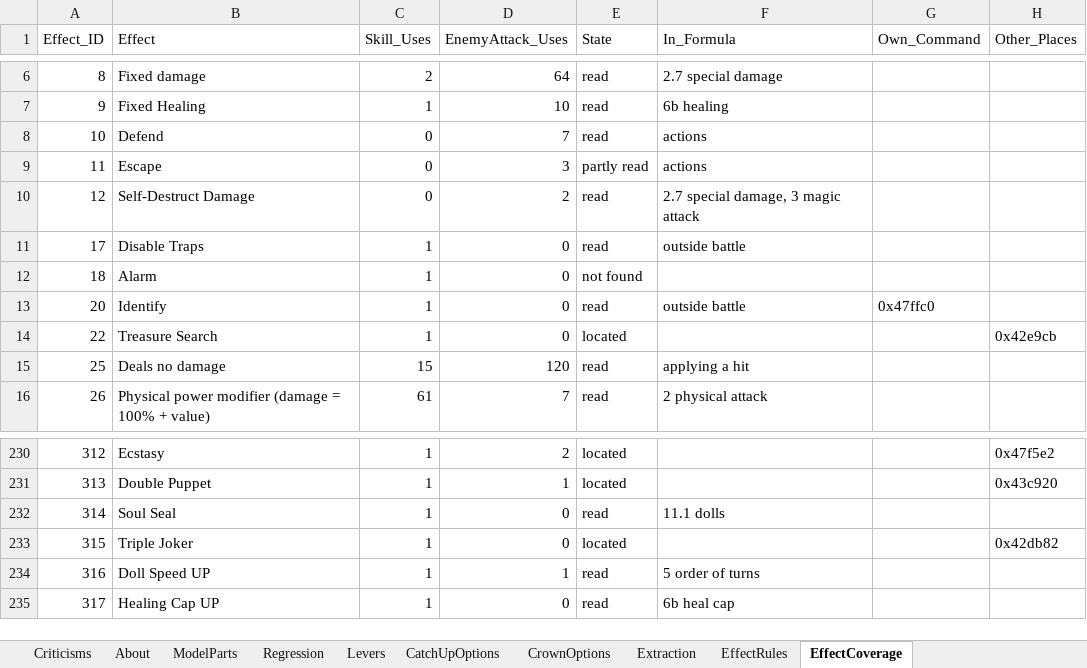
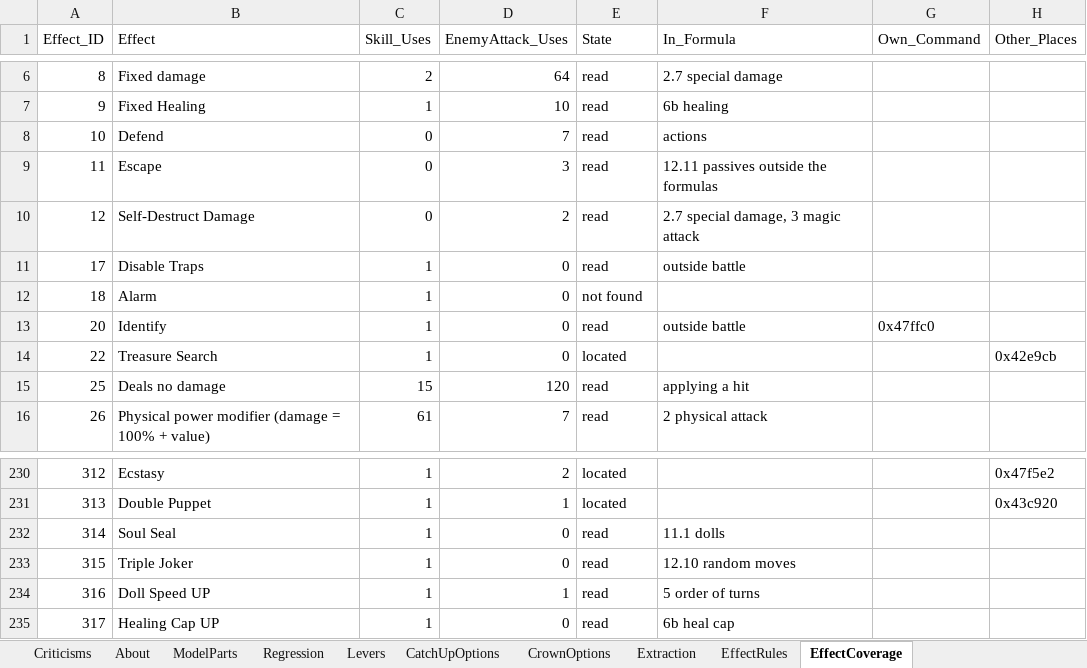
Before and after one commit to Asaad-E/DungeonTravelers_2_2_qol_balance_mod, an Excel workbook: mod_project/data_tables/balance_criteria.xlsx, sheet EffectCoverage, drawn as a sheet; only a part is shown, gaps mark what is left out; values as stored, in another font and other column widths than the file's, no borders; the diff covers the shown part only; the diff names each change by its address in the sheet, - before the commit and + after, or states it on an @@ line.

Commit message:
feat: random move tables read from the executable
random move tables read from the executable; rules of escape, TP cost,
drops, gold, discount

```diff
--- a/mod_project/data_tables/balance_criteria.xlsx (sheet EffectCoverage)
+++ b/mod_project/data_tables/balance_criteria.xlsx (sheet EffectCoverage)
-E9 (State): partly read
+E9 (State): read
-F9 (In_Formula): actions
+F9 (In_Formula): 12.11 passives outside the formulas
-E233 (State): located
+E233 (State): read
-F233 (In_Formula): (empty)
+F233 (In_Formula): 12.10 random moves
-H233 (Other_Places): 0x42db82
+H233 (Other_Places): (empty)
```
Also changed, not shown: 33 edited cells elsewhere in this sheet, sheet EffectRules, 7 other files.
